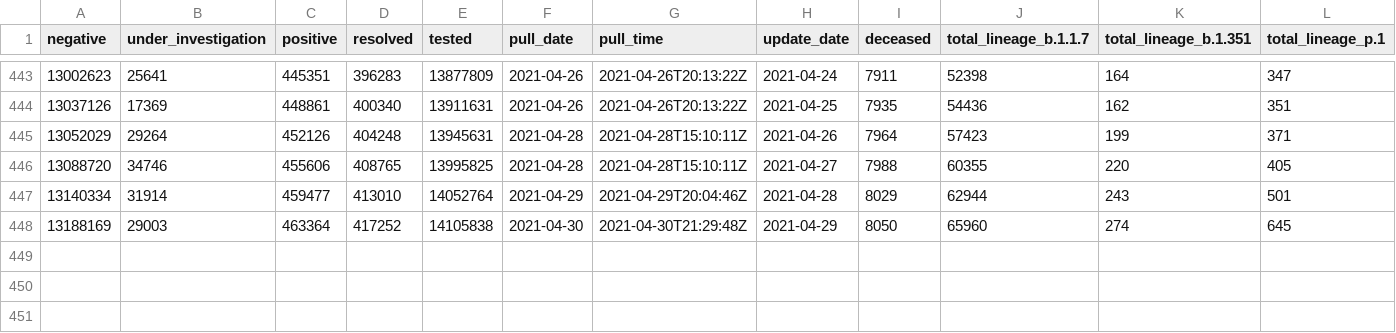
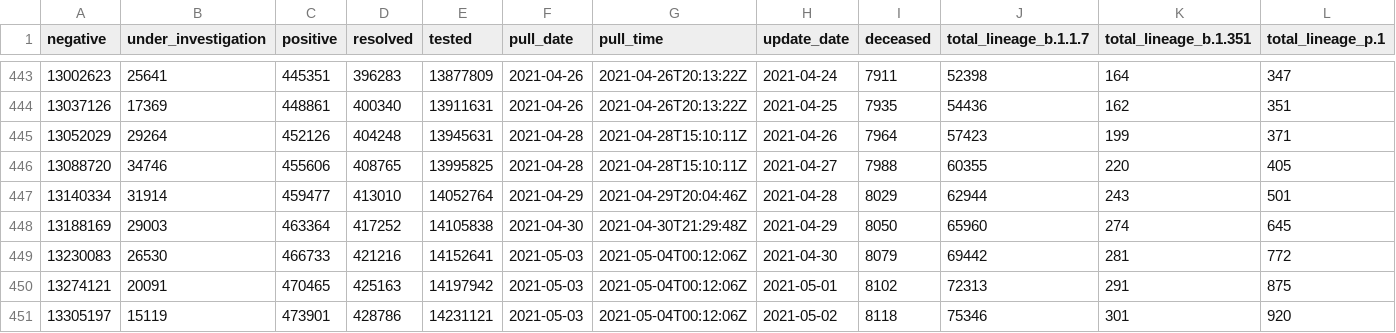
Before and after one commit to goodnewz/ncov2019-ontario-data, a CSV file: daily_ts.csv, drawn as a sheet; only a part is shown, gaps mark what is left out; the diff names each change by its address in the sheet, - before the commit and + after, or states it on an @@ line.

Commit message:
Adding plots, forecasts and data up to May 2, 2021

```diff
--- a/daily_ts.csv
+++ b/daily_ts.csv
+row 449: 13230083 | 26530 | 466733 | 421216 | 14152641 | 2021-05-03 | 2021-05-04T00:12:06Z | 2021-04-30 | 8079 | 69442 | 281 | 772
+row 450: 13274121 | 20091 | 470465 | 425163 | 14197942 | 2021-05-03 | 2021-05-04T00:12:06Z | 2021-05-01 | 8102 | 72313 | 291 | 875
+row 451: 13305197 | 15119 | 473901 | 428786 | 14231121 | 2021-05-03 | 2021-05-04T00:12:06Z | 2021-05-02 | 8118 | 75346 | 301 | 920
```
Also changed, not shown: 2 other files.
